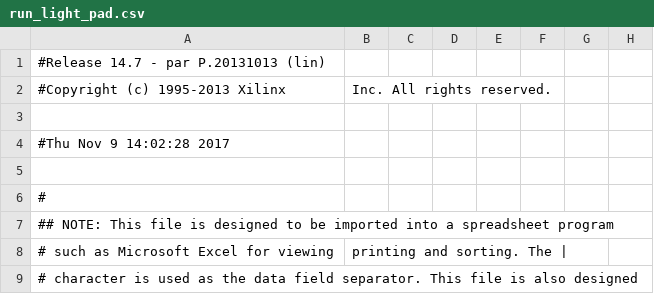
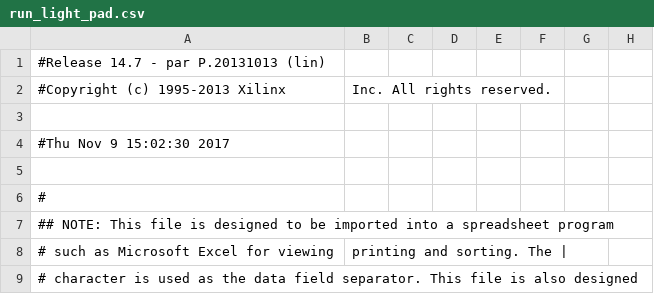
Before and after one commit to malluce/bpti, a CSV file: sheet1/run_light/run_light_pad.csv, drawn as a sheet; only a part is shown; the diff names each change by its address in the sheet, - before the commit and + after, or states it on an @@ line.

```diff
--- a/sheet1/run_light/run_light_pad.csv
+++ b/sheet1/run_light/run_light_pad.csv
-A4: #Thu Nov 9 14:02:28 2017
+A4: #Thu Nov 9 15:02:30 2017
```
Also changed, not shown: 48 other files.
